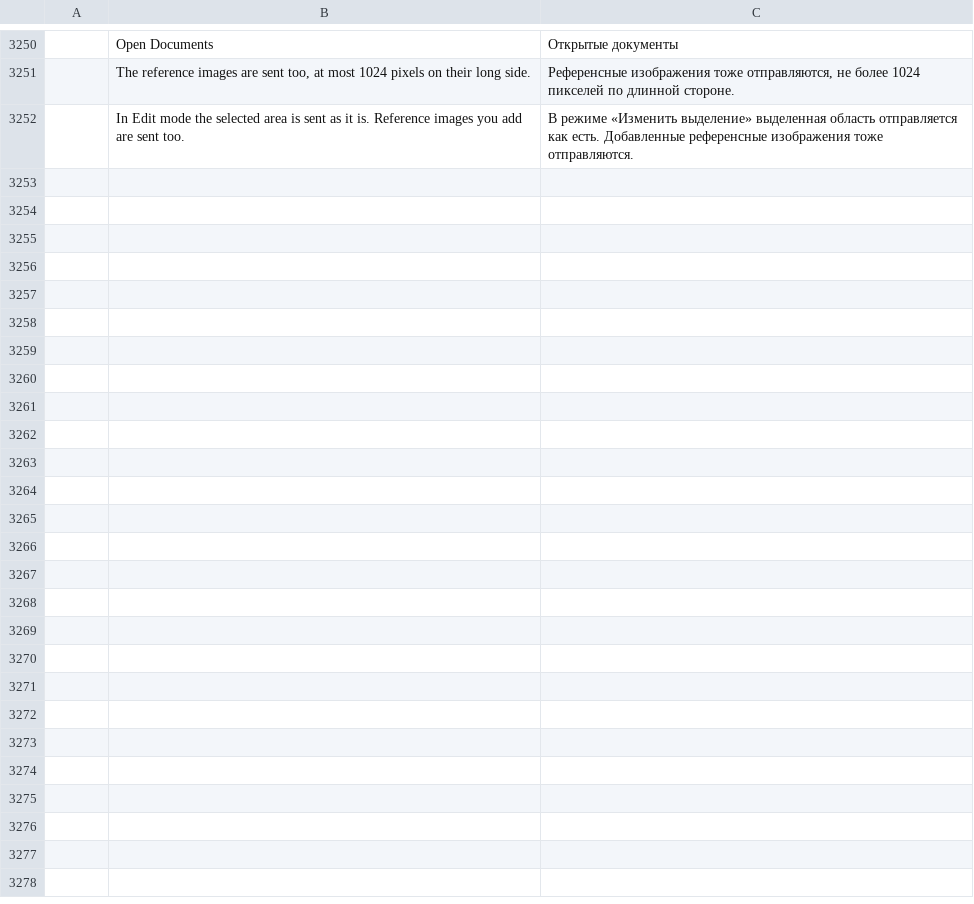
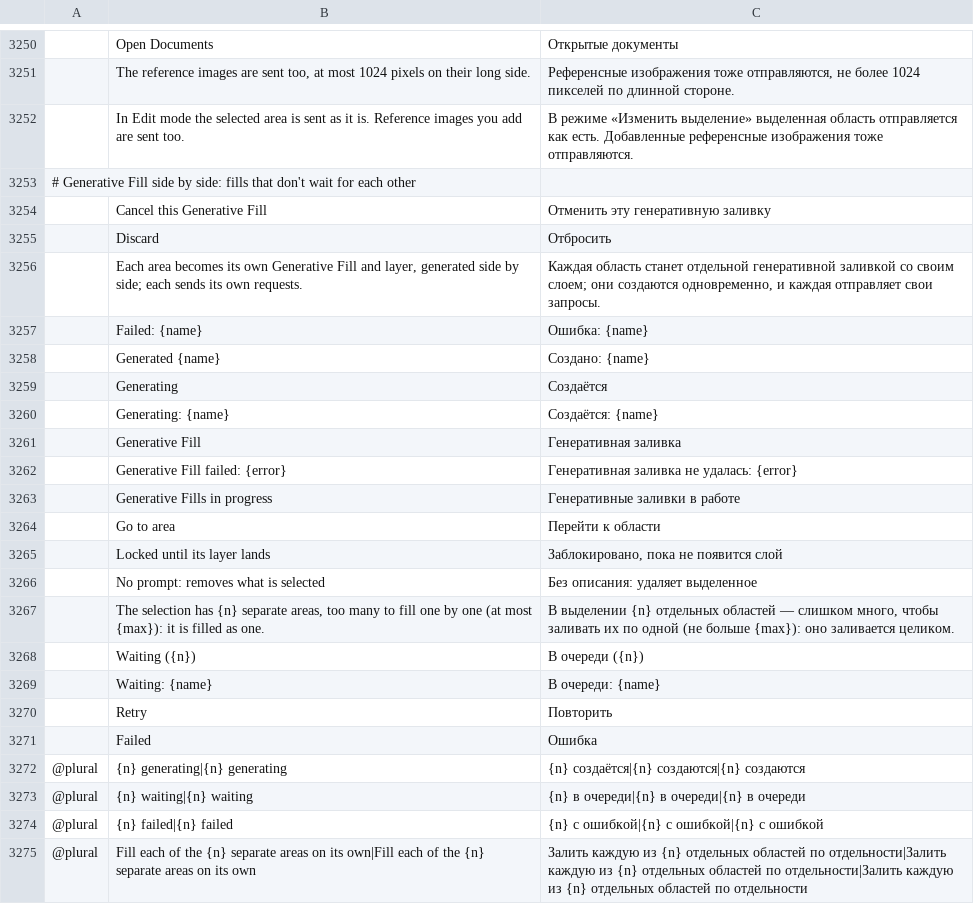
Before and after one commit to alvarohn/photocraft, a TSV file: crates/ui-egui/src/i18n/ru.tsv, drawn as a sheet; only a part is shown, gaps mark what is left out; the diff names each change by its address in the sheet, - before the commit and + after, or states it on an @@ line.

```diff
--- a/crates/ui-egui/src/i18n/ru.tsv
+++ b/crates/ui-egui/src/i18n/ru.tsv
+row 3253: # Generative Fill side by side: fills that don't wait for each other
+row 3254:  | Cancel this Generative Fill | Отменить эту генеративную заливку
+row 3255:  | Discard | Отбросить
+row 3256:  | Each area becomes its own Generative Fill and layer, generated side by side; each sends its own requests. | Каждая область станет отдельной генеративной заливкой со своим слоем; они создаются одновременно, и каждая отправляет свои запросы.
+row 3257:  | Failed: {name} | Ошибка: {name}
+row 3258:  | Generated {name} | Создано: {name}
+row 3259:  | Generating | Создаётся
+row 3260:  | Generating: {name} | Создаётся: {name}
+row 3261:  | Generative Fill | Генеративная заливка
+row 3262:  | Generative Fill failed: {error} | Генеративная заливка не удалась: {error}
+row 3263:  | Generative Fills in progress | Генеративные заливки в работе
+row 3264:  | Go to area | Перейти к области
+row 3265:  | Locked until its layer lands | Заблокировано, пока не появится слой
+row 3266:  | No prompt: removes what is selected | Без описания: удаляет выделенное
+row 3267:  | The selection has {n} separate areas, too many to fill one by one (at most {max}): it is filled as one. | В выделении {n} отдельных областей — слишком много, чтобы заливать их по одной (не больше {max}): оно заливается целиком.
+row 3268:  | Waiting ({n}) | В очереди ({n})
+row 3269:  | Waiting: {name} | В очереди: {name}
+row 3270:  | Retry | Повторить
+row 3271:  | Failed | Ошибка
+row 3272: @plural | {n} generating|{n} generating | {n} создаётся|{n} создаются|{n} создаются
+row 3273: @plural | {n} waiting|{n} waiting | {n} в очереди|{n} в очереди|{n} в очереди
+row 3274: @plural | {n} failed|{n} failed | {n} с ошибкой|{n} с ошибкой|{n} с ошибкой
+row 3275: @plural | Fill each of the {n} separate areas on its own|Fill each of the {n} separate areas on its own | Залить каждую из {n} отдельных областей по отдельности|Залить каждую из {n} отдельных областей по отдельности|Залить каждую из {n} отдельных областей по отдельности
```
Also changed, not shown: crates/ui-egui/src/i18n/de.tsv, crates/ui-egui/src/i18n/el.tsv, 28 other files.
